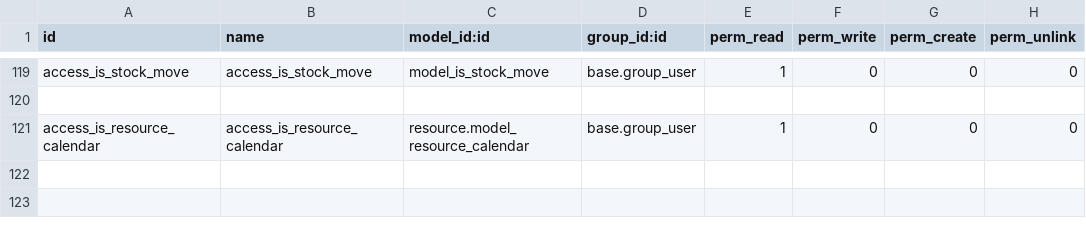
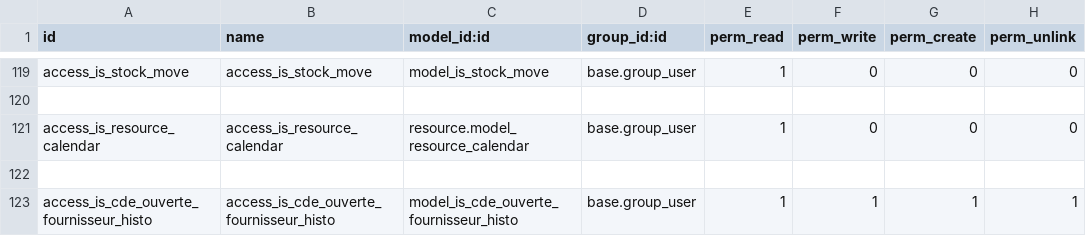
Before and after one commit to tonygalmiche/is_plastigray, a CSV file: security/ir.model.access.csv, drawn as a sheet; only a part is shown, gaps mark what is left out.

Commit message:
Envoi par mail des commandes fournisseur

```diff
--- a/security/ir.model.access.csv
+++ b/security/ir.model.access.csv
@@ -121 +121,3 @@ access_is_stock_move,access_is_stock_move,model_is_stock_move,base.group_user,1,
 access_is_resource_calendar,access_is_resource_calendar,resource.model_resource_calendar,base.group_user,1,0,0,0
+
+access_is_cde_ouverte_fournisseur_histo,access_is_cde_ouverte_fournisseur_histo,model_is_cde_ouverte_fournisseur_histo,base.group_user,1,1,1,1
```
Also changed, not shown: 2 other files.
